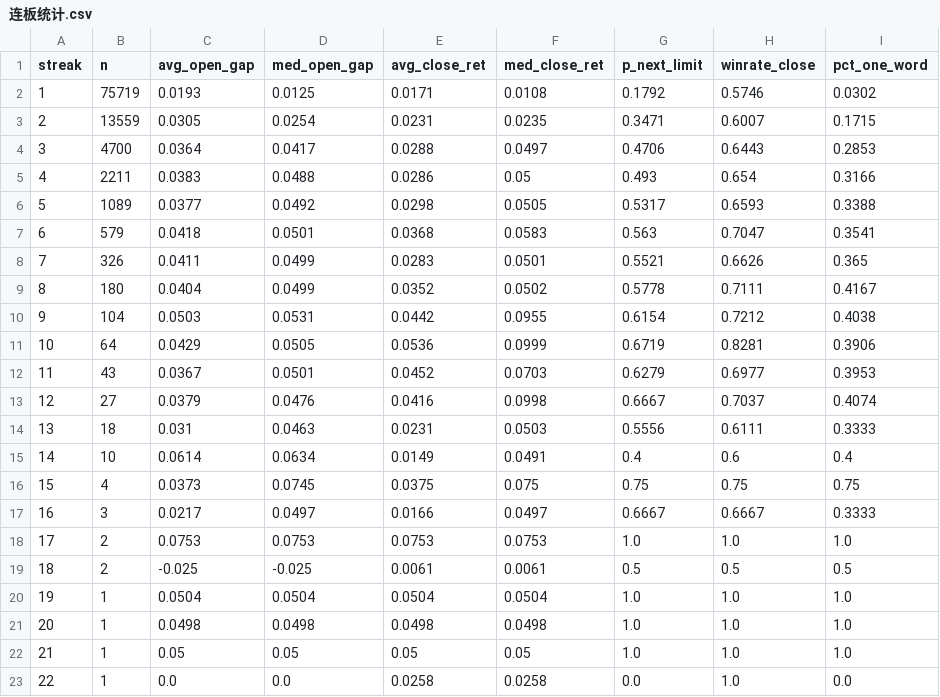
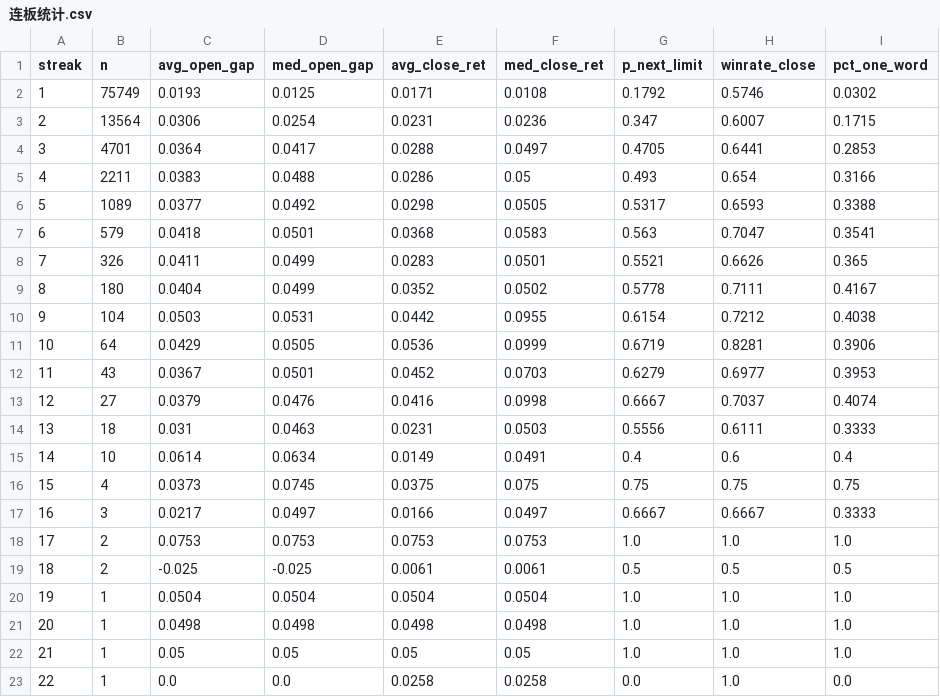
Before and after one commit to DANGNIANQIN/astock-sample-library, a CSV file: live/连板统计.csv, drawn as a sheet.

```diff
--- a/live/连板统计.csv
+++ b/live/连板统计.csv
@@ -1,5 +1,5 @@
 streak,n,avg_open_gap,med_open_gap,avg_close_ret,med_close_ret,p_next_limit,winrate_close,pct_one_word
-1,75719,0.0193,0.0125,0.0171,0.0108,0.1792,0.5746,0.0302
-2,13559,0.0305,0.0254,0.0231,0.0235,0.3471,0.6007,0.1715
-3,4700,0.0364,0.0417,0.0288,0.0497,0.4706,0.6443,0.2853
+1,75749,0.0193,0.0125,0.0171,0.0108,0.1792,0.5746,0.0302
+2,13564,0.0306,0.0254,0.0231,0.0236,0.347,0.6007,0.1715
+3,4701,0.0364,0.0417,0.0288,0.0497,0.4705,0.6441,0.2853
 4,2211,0.0383,0.0488,0.0286,0.05,0.493,0.654,0.3166
```
Also changed, not shown: live/情绪日度_近120交易日.csv, live/涨停明细_近40交易日.csv, 5 other files.
